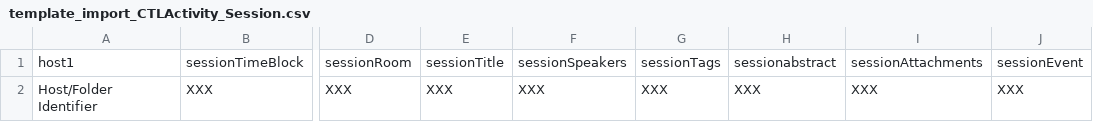
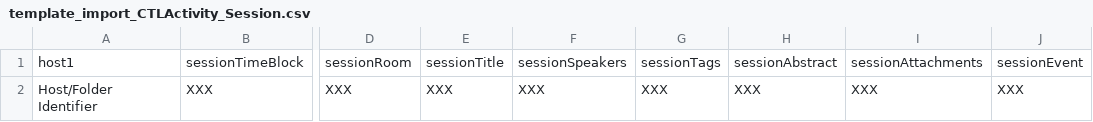
Before and after one commit to morganavickery/CTL-Website-Refs, a CSV file: imports (templates)/template_import_CTLActivity_Session.csv, drawn as a sheet; only a part is shown, gaps mark what is left out; the diff names each change by its address in the sheet, - before the commit and + after, or states it on an @@ line.

```diff
--- a/imports (templates)/template_import_CTLActivity_Session.csv
+++ b/imports (templates)/template_import_CTLActivity_Session.csv
-H1: sessionabstract
+H1: sessionAbstract
```
Also changed, not shown: 1 other file.
